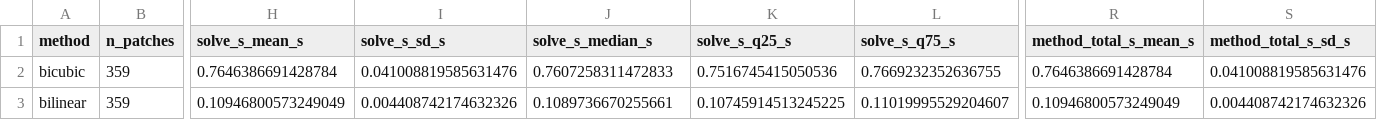
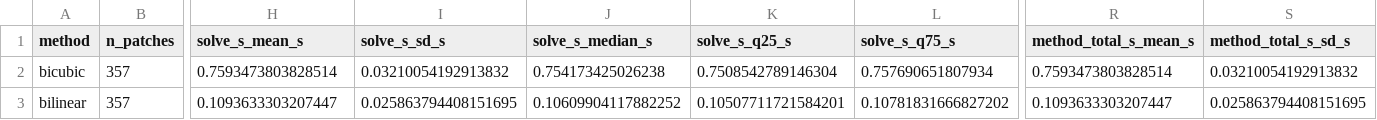
Before and after one commit to GRID4EARTH/healpix-resample, a CSV file: notebooks/tables/multi_patch_runtime_by_method.csv, drawn as a sheet; only a part is shown, gaps mark what is left out; the diff covers the shown part only; the diff names each change by its address in the sheet, - before the commit and + after, or states it on an @@ line.

```diff
--- a/notebooks/tables/multi_patch_runtime_by_method.csv
+++ b/notebooks/tables/multi_patch_runtime_by_method.csv
-B2:B3 (n_patches): 359
+B2:B3 (n_patches): 357
-H2 (solve_s_mean_s): 0.7646386691428784
+H2 (solve_s_mean_s): 0.7593473803828514
-I2 (solve_s_sd_s): 0.041008819585631476
+I2 (solve_s_sd_s): 0.03210054192913832
-J2 (solve_s_median_s): 0.7607258311472833
+J2 (solve_s_median_s): 0.754173425026238
-K2 (solve_s_q25_s): 0.7516745415050536
+K2 (solve_s_q25_s): 0.7508542789146304
-L2 (solve_s_q75_s): 0.7669232352636755
+L2 (solve_s_q75_s): 0.757690651807934
-R2 (method_total_s_mean_s): 0.7646386691428784
+R2 (method_total_s_mean_s): 0.7593473803828514
-S2 (method_total_s_sd_s): 0.041008819585631476
+S2 (method_total_s_sd_s): 0.03210054192913832
-H3 (solve_s_mean_s): 0.10946800573249049
+H3 (solve_s_mean_s): 0.1093633303207447
-I3 (solve_s_sd_s): 0.004408742174632326
+I3 (solve_s_sd_s): 0.025863794408151695
-J3 (solve_s_median_s): 0.1089736670255661
+J3 (solve_s_median_s): 0.10609904117882252
-K3 (solve_s_q25_s): 0.10745914513245225
+K3 (solve_s_q25_s): 0.10507711721584201
-L3 (solve_s_q75_s): 0.11019995529204607
+L3 (solve_s_q75_s): 0.10781831666827202
-R3 (method_total_s_mean_s): 0.10946800573249049
+R3 (method_total_s_mean_s): 0.1093633303207447
-S3 (method_total_s_sd_s): 0.004408742174632326
+S3 (method_total_s_sd_s): 0.025863794408151695
```
Also changed, not shown: 107 edited cells elsewhere in this file, notebooks/tables/multi_patch_run_summary.csv, notebooks/tables/multi_patch_runtime_scaling.csv, 19 other files.
